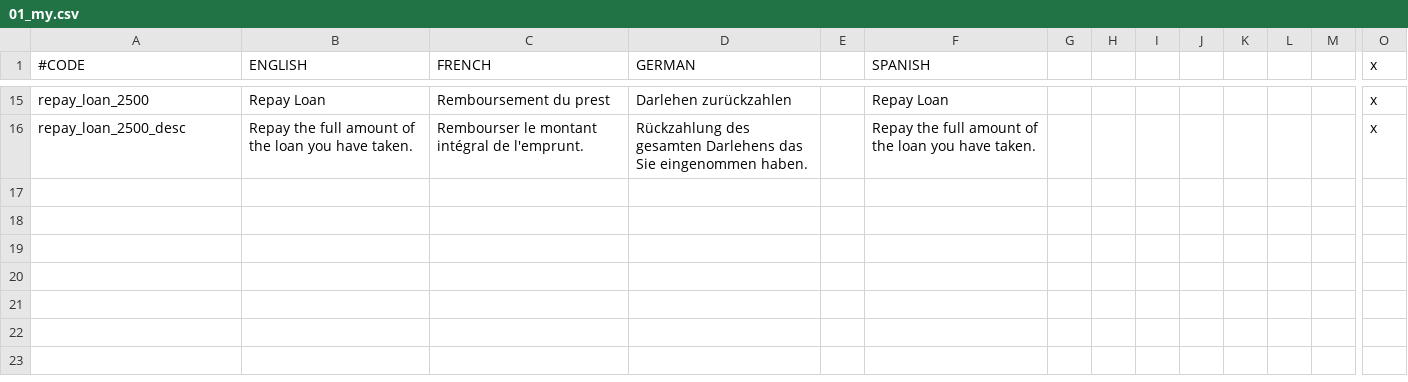
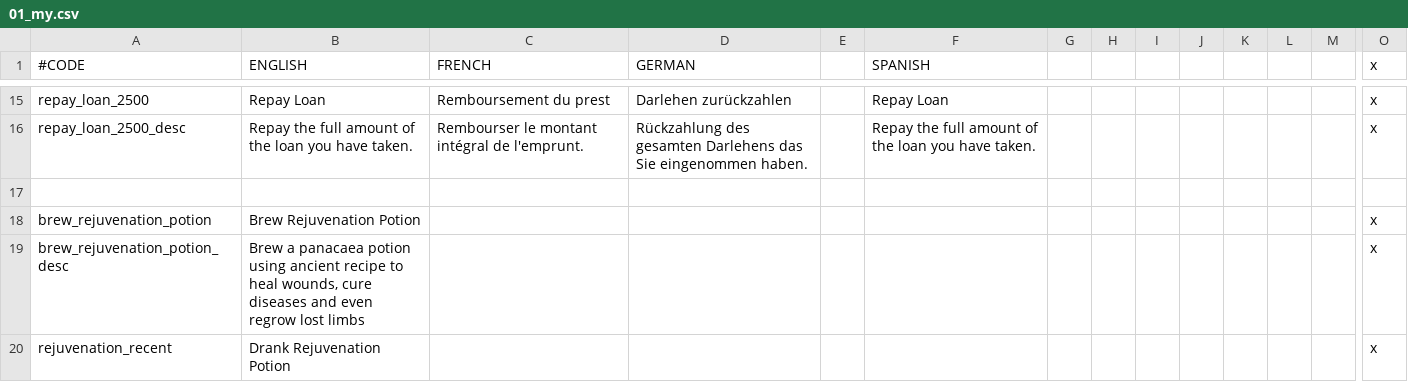
Before and after one commit to sempers/ck2mod, a CSV file: localisation/01_my.csv, drawn as a sheet; only a part is shown, gaps mark what is left out; rows hold the shown columns only; the diff names each change by its address in the sheet, - before the commit and + after, or states it on an @@ line.

```diff
--- a/localisation/01_my.csv
+++ b/localisation/01_my.csv
+row 17: (empty)
+row 18: brew_rejuvenation_potion | Brew Rejuvenation Potion |  |  |  |  |  |  |  |  |  |  |  | x
+row 19: brew_rejuvenation_potion_desc | Brew a panacaea potion using ancient recipe to heal wounds, cure diseases and even regrow lost limbs |  |  |  |  |  |  |  |  |  |  |  | x
+row 20: rejuvenation_recent | Drank Rejuvenation Potion |  |  |  |  |  |  |  |  |  |  |  | x
```
Also changed, not shown: 16 other files.
